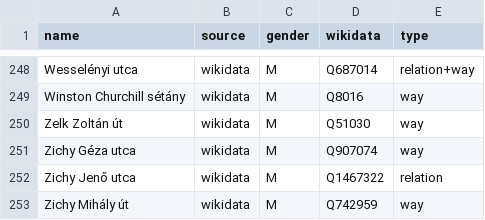
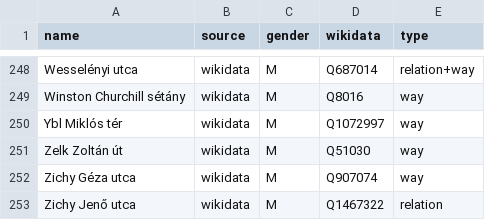
Before and after one commit to EqualStreetNames/equalstreetnames-budapest, a CSV file: data/gender.csv, drawn as a sheet; only a part is shown, gaps mark what is left out; the shorter side is filled out with more unchanged rows; the diff names each change by its address in the sheet, - before the commit and + after, or states it on an @@ line.

```diff
--- a/data/gender.csv
+++ b/data/gender.csv
+row 250: Ybl Miklós tér | wikidata | M | Q1072997 | way
```
Also changed, not shown: data/other.csv, 3 other files.
